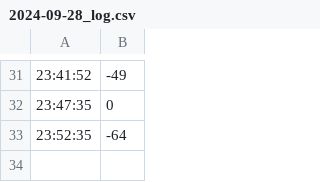
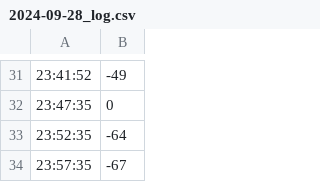
Before and after one commit to aruncs31s/PowerBeam_M5_Signal_Strength_monitor, a CSV file: src/without_sensors/readings/csv/2024-09-28_log.csv, drawn as a sheet; only a part is shown, gaps mark what is left out; the diff names each change by its address in the sheet, - before the commit and + after, or states it on an @@ line.

```diff
--- a/src/without_sensors/readings/csv/2024-09-28_log.csv
+++ b/src/without_sensors/readings/csv/2024-09-28_log.csv
+row 34: 23:57:35 | -67
```
Also changed, not shown: 2 other files.
